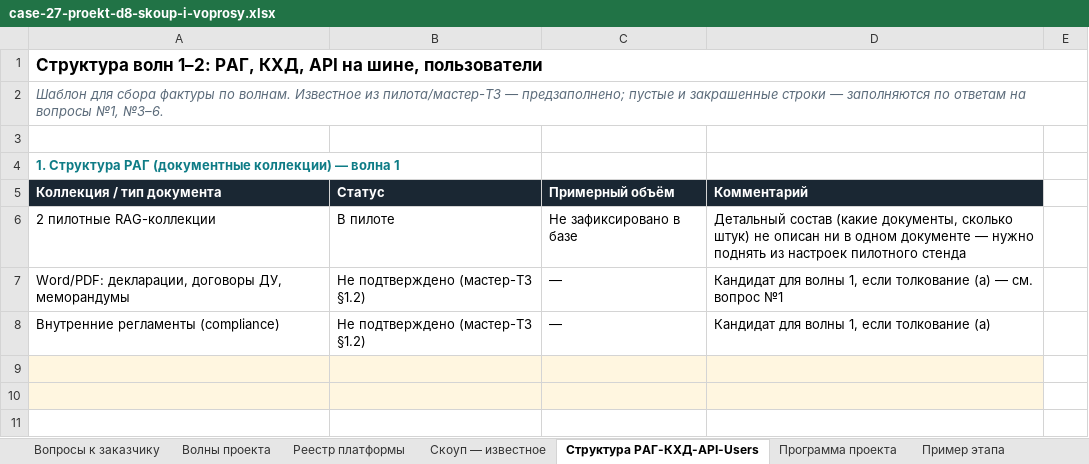
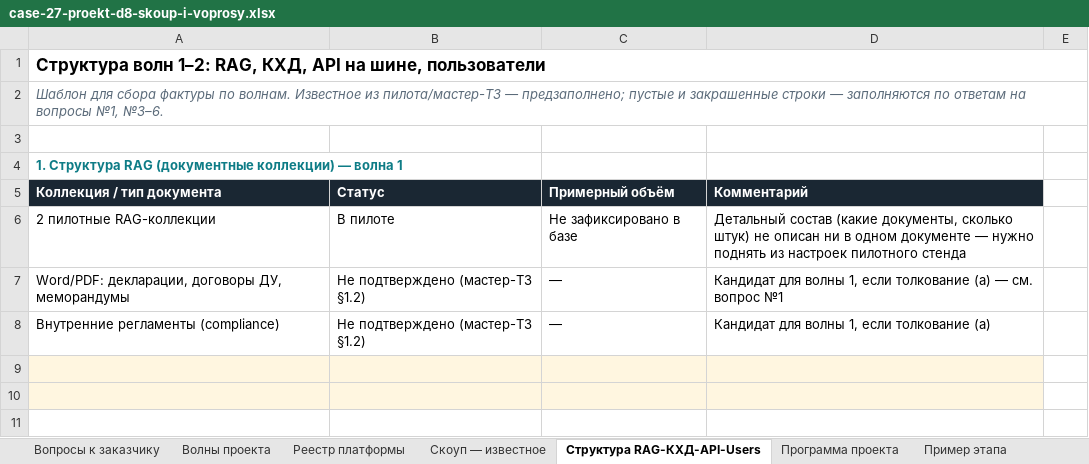
Before and after one commit to vladilslavandrosov-prog/job-RAG, an Excel workbook: docs/analysis/case-27-proekt-d8-skoup-i-voprosy.xlsx, sheet Структура RAG-КХД-API-Users, drawn as a sheet; only a part is shown; values as stored, in another font and other column widths than the file's, no borders; the diff names each change by its address in the sheet, - before the commit and + after, or states it on an @@ line.

```diff
--- a/docs/analysis/case-27-proekt-d8-skoup-i-voprosy.xlsx (sheet Структура RAG-КХД-API-Users)
+++ b/docs/analysis/case-27-proekt-d8-skoup-i-voprosy.xlsx (sheet Структура RAG-КХД-API-Users)
-sheet tab: Структура РАГ-КХД-API-Users
+sheet tab: Структура RAG-КХД-API-Users
-A1 (Коллекция / тип документа): …волн 1–2: РАГ, КХД, API…
+A1 (Коллекция / тип документа): …волн 1–2: RAG, КХД, API…
-A4 (Коллекция / тип документа): 1. Структура РАГ (документные коллекции)…
+A4 (Коллекция / тип документа): 1. Структура RAG (документные коллекции)…
```
Also changed, not shown: sheet Волны проекта, sheet Программа проекта, sheet Вопросы к заказчику, 2 other files.
